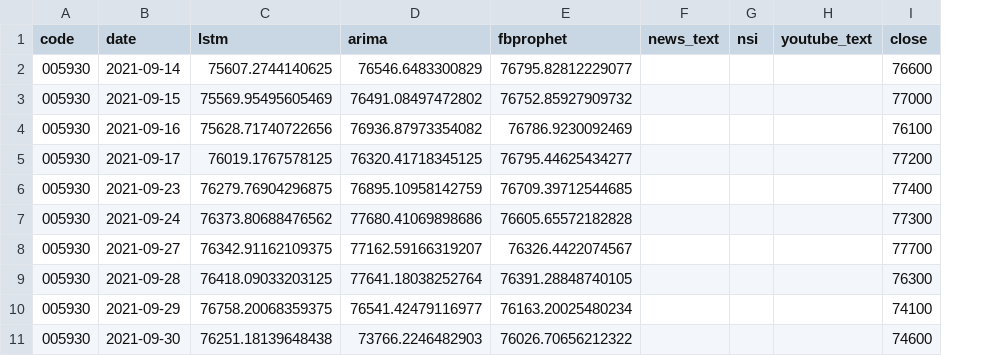
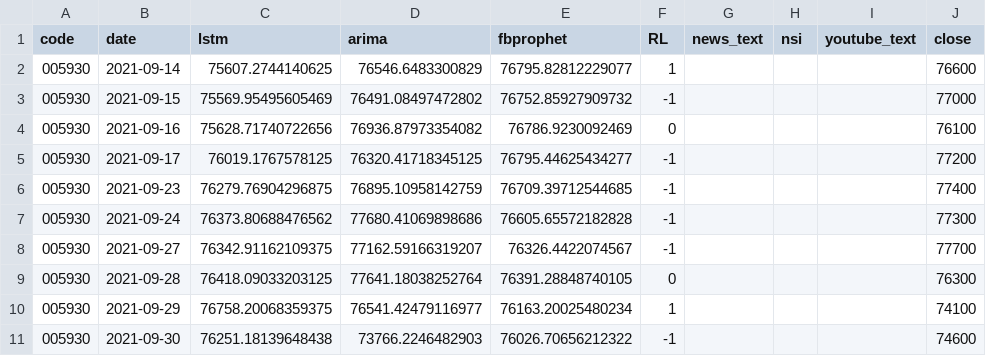
Before and after one commit to chaerui7967/stock_predict_news_and_youtube, a CSV file: result/total_table.csv, drawn as a sheet; the diff names each change by its address in the sheet, - before the commit and + after, or states it on an @@ line.

Commit message:
result_강화학습 추가

```diff
--- a/result/total_table.csv
+++ b/result/total_table.csv
+column F (RL), rows 2-11: 1 | -1 | 0 | -1 | -1 | -1 | -1 | 0 | 1 | -1
```
Also changed, not shown: 1 other file.
